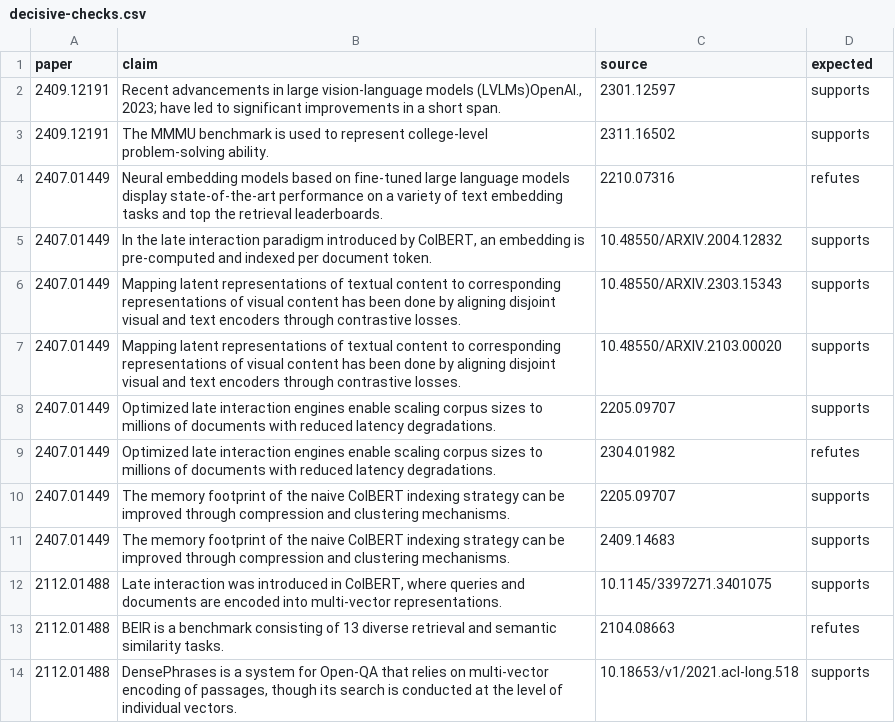
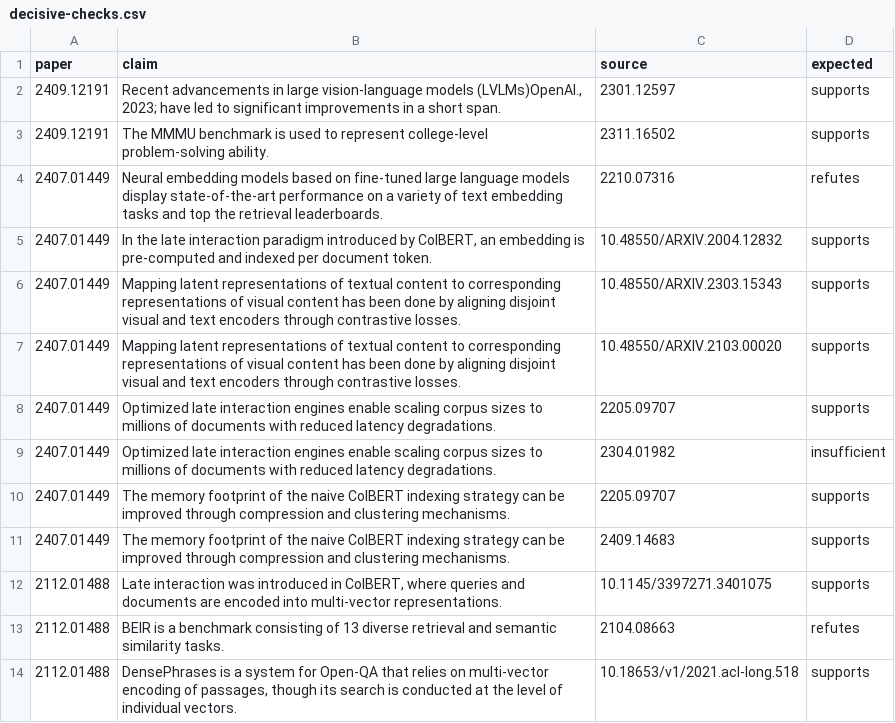
Before and after one commit to ZenithGeeks/SecretSource-prototype, a CSV file: docs/eval/decisive-checks.csv, drawn as a sheet.

Commit message:
test(SCRUM-343): expect insufficient for the late-interaction engines check
Production marked the 2304.01982 check as contradicted. The judge's quote
for it says plain ColBERT scoring "cannot be scaled to millions of
documents", which is why the engines the claim names exist; it does not
contradict the claim. The row now expects insufficient. With this label
the caption passages keep 12 of 13 in all 3 runs; main keeps 11.
CONSTRAINTS.md records the measurement and the bar stays at 12.

```diff
--- a/docs/eval/decisive-checks.csv
+++ b/docs/eval/decisive-checks.csv
@@ -8,3 +8,3 @@ paper,claim,source,expected
 2407.01449,Optimized late interaction engines enable scaling corpus sizes to millions of documents with reduced latency degradations.,2205.09707,supports
-2407.01449,Optimized late interaction engines enable scaling corpus sizes to millions of documents with reduced latency degradations.,2304.01982,refutes
+2407.01449,Optimized late interaction engines enable scaling corpus sizes to millions of documents with reduced latency degradations.,2304.01982,insufficient
 2407.01449,The memory footprint of the naive ColBERT indexing strategy can be improved through compression and clustering mechanisms.,2205.09707,supports
```
Also changed, not shown: 1 other file.
